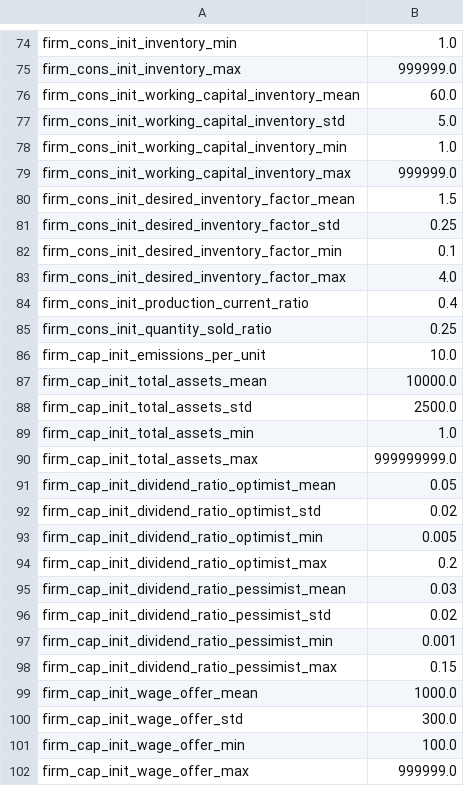
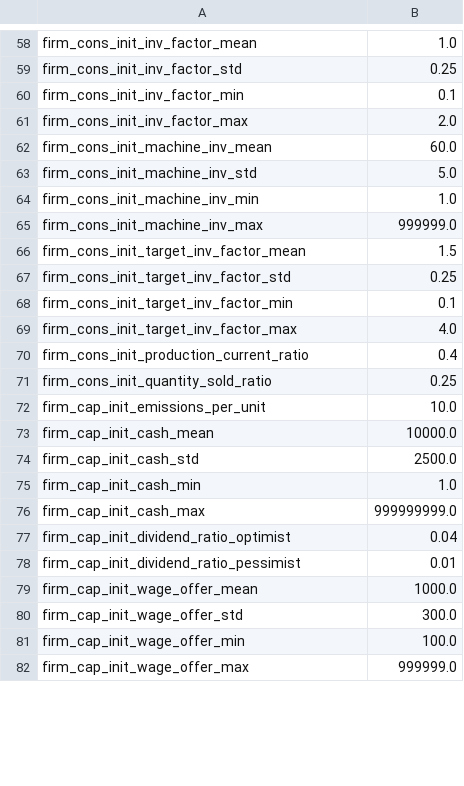
Before and after one commit to feyzijan/Vulcan, a CSV file: InitializationData/Initialization_Parameters.csv, drawn as a sheet; only a part is shown, gaps mark what is left out; removed rows and columns are numbered as before the commit, all else as after; the diff covers the shown part only; the diff names each change by its address in the sheet, - before the commit and + after, or states it on an @@ line.

```diff
--- a/InitializationData/Initialization_Parameters.csv
+++ b/InitializationData/Initialization_Parameters.csv
-A58: firm_cons_init_inventory_min
+A58: firm_cons_init_inv_factor_mean
-row 75: firm_cons_init_inventory_max | 999999.0
+row 59: firm_cons_init_inv_factor_std | 0.25
+row 60: firm_cons_init_inv_factor_min | 0.1
+row 61: firm_cons_init_inv_factor_max | 2.0
-A62: firm_cons_init_working_capital_inventory_mean
+A62: firm_cons_init_machine_inv_mean
-A63: firm_cons_init_working_capital_inventory_std
+A63: firm_cons_init_machine_inv_std
-A64: firm_cons_init_working_capital_inventory_min
+A64: firm_cons_init_machine_inv_min
-A65: firm_cons_init_working_capital_inventory_max
+A65: firm_cons_init_machine_inv_max
-A66: firm_cons_init_desired_inventory_factor_mean
+A66: firm_cons_init_target_inv_factor_mean
-A67: firm_cons_init_desired_inventory_factor_std
+A67: firm_cons_init_target_inv_factor_std
-A68: firm_cons_init_desired_inventory_factor_min
+A68: firm_cons_init_target_inv_factor_min
-A69: firm_cons_init_desired_inventory_factor_max
+A69: firm_cons_init_target_inv_factor_max
-A73: firm_cap_init_total_assets_mean
+A73: firm_cap_init_cash_mean
-A74: firm_cap_init_total_assets_std
+A74: firm_cap_init_cash_std
-A75: firm_cap_init_total_assets_min
+A75: firm_cap_init_cash_min
-A76: firm_cap_init_total_assets_max
+A76: firm_cap_init_cash_max
-row 91: firm_cap_init_dividend_ratio_optimist_mean | 0.05
-row 92: firm_cap_init_dividend_ratio_optimist_std | 0.02
-row 93: firm_cap_init_dividend_ratio_optimist_min | 0.005
-row 94: firm_cap_init_dividend_ratio_optimist_max | 0.2
-row 95: firm_cap_init_dividend_ratio_pessimist_mean | 0.03
-row 96: firm_cap_init_dividend_ratio_pessimist_std | 0.02
-row 97: firm_cap_init_dividend_ratio_pessimist_min | 0.001
-row 98: firm_cap_init_dividend_ratio_pessimist_max | 0.15
+row 77: firm_cap_init_dividend_ratio_optimist | 0.04
+row 78: firm_cap_init_dividend_ratio_pessimist | 0.01
```
Also changed, not shown: 5 added rows, 25 removed rows and 21 edited cells elsewhere in this file, InitializationData/Consumer_Firm_Sectors.csv, InitializationData/Main_Loop_Parameters.csv, 11 other files.
